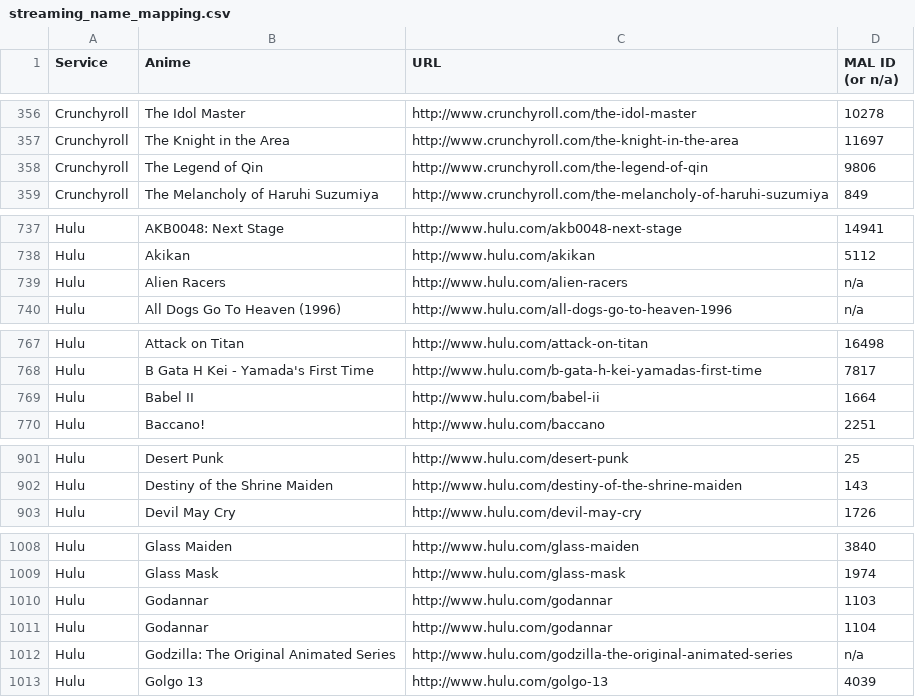
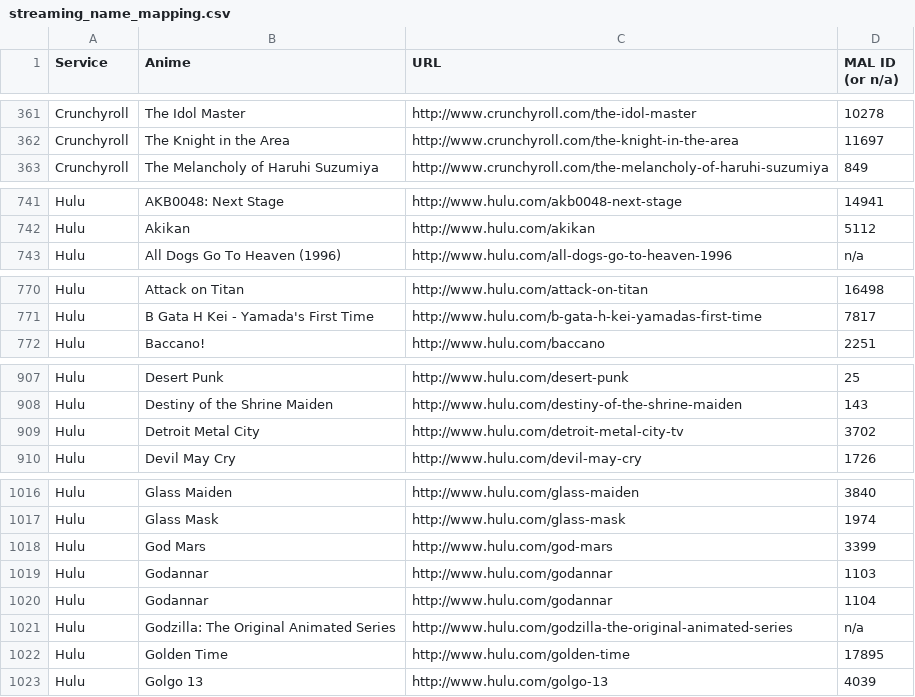
Before and after one commit to LHCGreg/animerecs, a CSV file: AnimeRecs.UpdateStreams/streaming_name_mapping.csv, drawn as a sheet; only a part is shown, gaps mark what is left out; the diff covers the shown part only.

```diff
--- a/AnimeRecs.UpdateStreams/streaming_name_mapping.csv
+++ b/AnimeRecs.UpdateStreams/streaming_name_mapping.csv
@@ -357,3 +362,2 @@ Service,Anime,URL,MAL ID (or n/a)
 "Crunchyroll","The Knight in the Area","http://www.crunchyroll.com/the-knight-in-the-area",11697
-"Crunchyroll","The Legend of Qin","http://www.crunchyroll.com/the-legend-of-qin",9806
 "Crunchyroll","The Melancholy of Haruhi Suzumiya","http://www.crunchyroll.com/the-melancholy-of-haruhi-suzumiya",849
@@ -738,3 +742,2 @@ Service,Anime,URL,MAL ID (or n/a)
 "Hulu","Akikan","http://www.hulu.com/akikan",5112
-"Hulu","Alien Racers","http://www.hulu.com/alien-racers",n/a
 "Hulu","All Dogs Go To Heaven (1996)","http://www.hulu.com/all-dogs-go-to-heaven-1996",n/a
@@ -768,3 +771,2 @@ Service,Anime,URL,MAL ID (or n/a)
 "Hulu","B Gata H Kei - Yamada's First Time","http://www.hulu.com/b-gata-h-kei-yamadas-first-time",7817
-"Hulu","Babel II","http://www.hulu.com/babel-ii",1664
 "Hulu","Baccano!","http://www.hulu.com/baccano",2251
@@ -902,2 +908,3 @@ Service,Anime,URL,MAL ID (or n/a)
 "Hulu","Destiny of the Shrine Maiden","http://www.hulu.com/destiny-of-the-shrine-maiden",143
+"Hulu","Detroit Metal City","http://www.hulu.com/detroit-metal-city-tv",3702
 "Hulu","Devil May Cry","http://www.hulu.com/devil-may-cry",1726
@@ -1009,2 +1017,3 @@ Service,Anime,URL,MAL ID (or n/a)
 "Hulu","Glass Mask","http://www.hulu.com/glass-mask",1974
+"Hulu","God Mars","http://www.hulu.com/god-mars",3399
 "Hulu","Godannar","http://www.hulu.com/godannar",1103
@@ -1012,2 +1021,3 @@ Service,Anime,URL,MAL ID (or n/a)
 "Hulu","Godzilla: The Original Animated Series","http://www.hulu.com/godzilla-the-original-animated-series",n/a
+"Hulu","Golden Time","http://www.hulu.com/golden-time",17895
 "Hulu","Golgo 13","http://www.hulu.com/golgo-13",4039
```
Also changed, not shown: 19 added rows and 4 removed rows elsewhere in this file, 1 other file.
